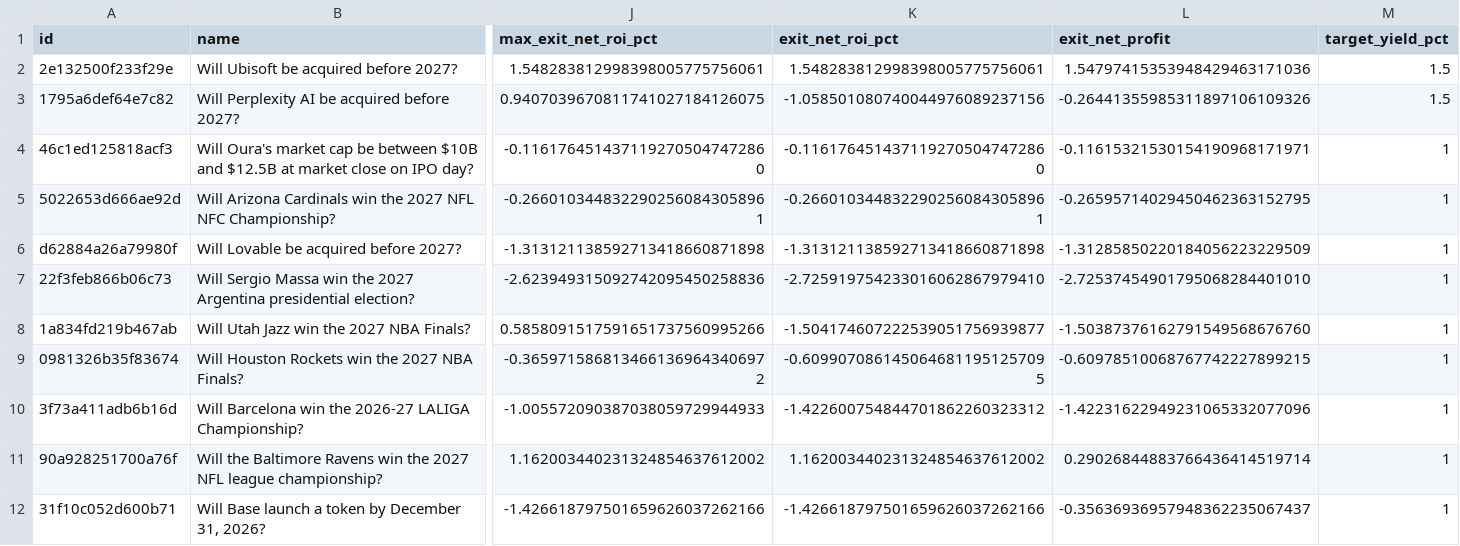
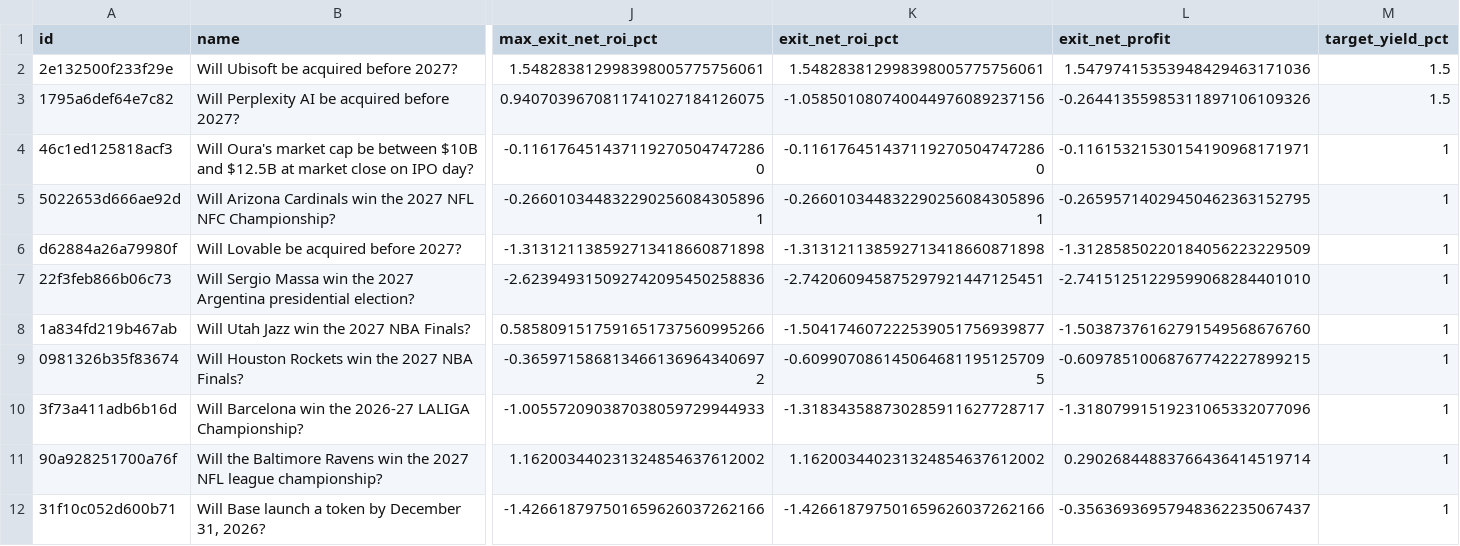
Before and after one commit to GioPresta/quiet-orbit-7k2, a CSV file: docs/data/opportunity-tracking.csv, drawn as a sheet; only a part is shown, gaps mark what is left out; the diff names each change by its address in the sheet, - before the commit and + after, or states it on an @@ line.

```diff
--- a/docs/data/opportunity-tracking.csv
+++ b/docs/data/opportunity-tracking.csv
-K7 (exit_net_roi_pct): -2.725919754233016062867979410
+K7 (exit_net_roi_pct): -2.742060945875297921447125451
-L7 (exit_net_profit): -2.72537454901795068284401010
+L7 (exit_net_profit): -2.74151251229599068284401010
-K10 (exit_net_roi_pct): -1.422600754844701862260323312
+K10 (exit_net_roi_pct): -1.318343588730285911627728717
-L10 (exit_net_profit): -1.42231622949231065332077096
+L10 (exit_net_profit): -1.31807991519231065332077096
```
Also changed, not shown: docs/data/matches.csv, 11 other files.
